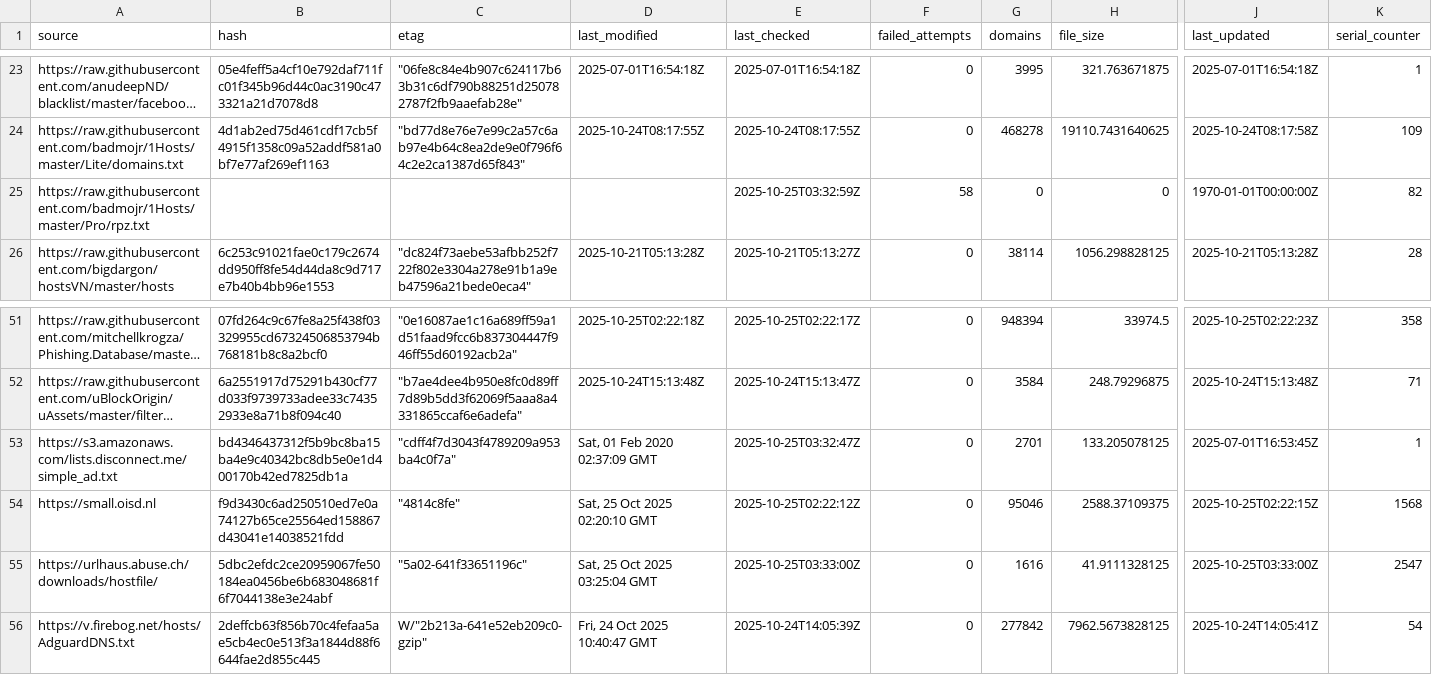
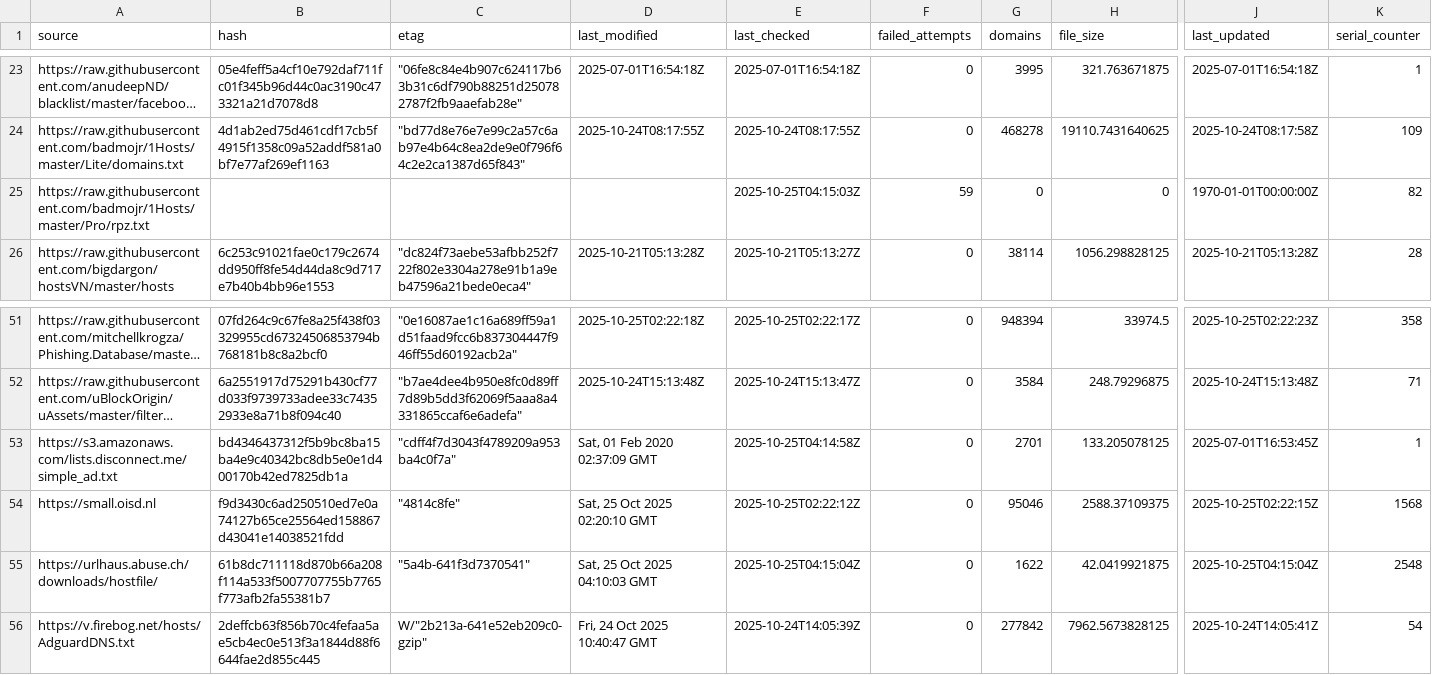
Before and after one commit to siosios/RPZ-Blocklists, a CSV file: tools/source-hashes.csv, drawn as a sheet; only a part is shown, gaps mark what is left out; long unchanged cells end in …; the diff names each change by its address in the sheet, - before the commit and + after, or states it on an @@ line.

```diff
--- a/tools/source-hashes.csv
+++ b/tools/source-hashes.csv
-E25 (last_checked): 2025-10-25T03:32:59Z
+E25 (last_checked): 2025-10-25T04:15:03Z
-F25 (failed_attempts): 58
+F25 (failed_attempts): 59
-E53 (last_checked): 2025-10-25T03:32:47Z
+E53 (last_checked): 2025-10-25T04:14:58Z
-B55 (hash): 5dbc2efdc2ce20959067fe50184ea0456be6b683048681f6f7044138e3e24abf
+B55 (hash): 61b8dc711118d870b66a208f114a533f5007707755b7765f773afb2fa55381b7
-C55 (etag): "5a02-641f33651196c"
+C55 (etag): "5a4b-641f3d7370541"
-D55 (last_modified): Sat, 25 Oct 2025 03:25:04 GMT
+D55 (last_modified): Sat, 25 Oct 2025 04:10:03 GMT
-E55 (last_checked): 2025-10-25T03:33:00Z
+E55 (last_checked): 2025-10-25T04:15:04Z
-G55 (domains): 1616
+G55 (domains): 1622
-H55 (file_size): 41.9111328125
+H55 (file_size): 42.0419921875
-J55 (last_updated): 2025-10-25T03:33:00Z
+J55 (last_updated): 2025-10-25T04:15:04Z
-K55 (serial_counter): 2547
+K55 (serial_counter): 2548
```
Also changed, not shown: 2 other files.
